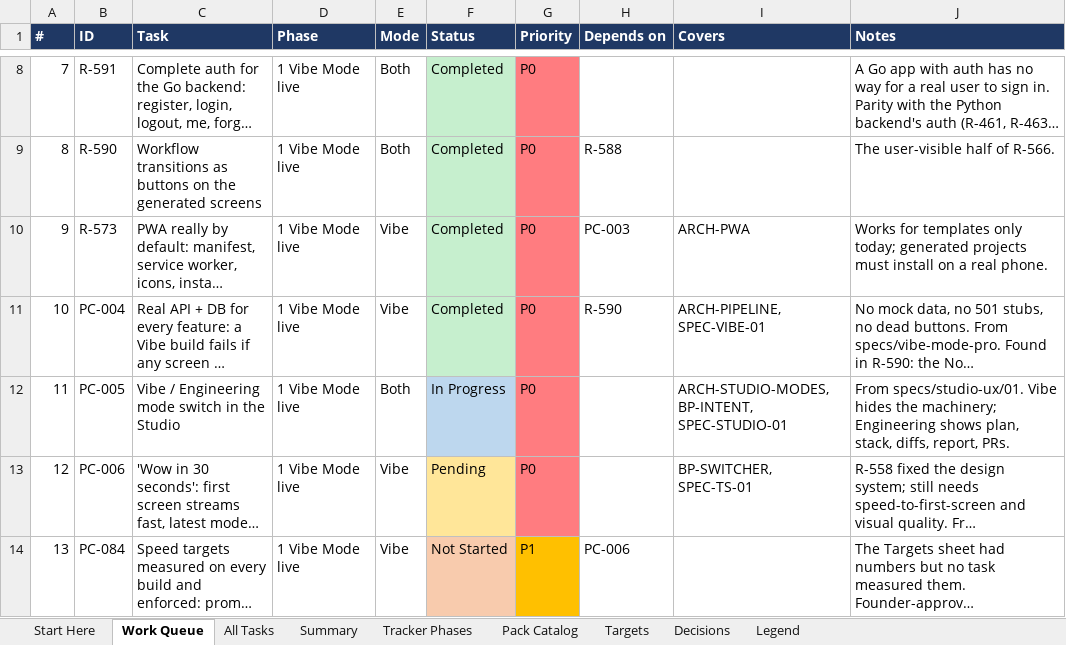
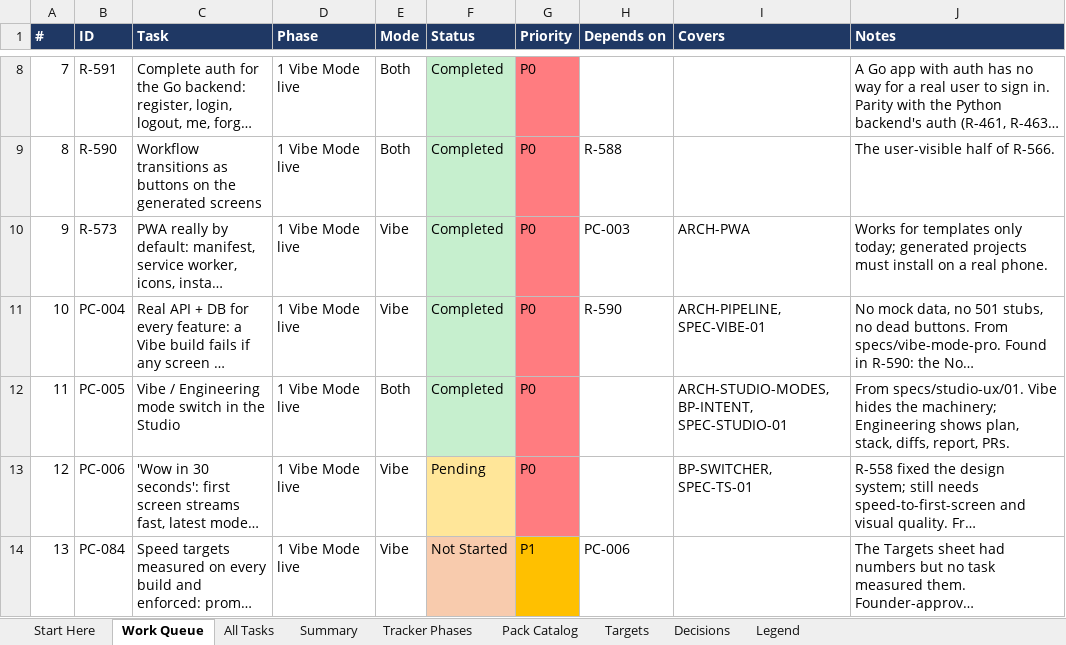
Before and after one commit to sanjeetji/OmniStackAi, an Excel workbook: R_&_D/Platform_Completion/OmniStackAI_Master_Tasks.xlsx, sheet Work Queue, drawn as a sheet; only a part is shown, gaps mark what is left out; long unchanged cells end in …; values as stored, in another font and other column widths than the file's, no borders; the diff names each change by its address in the sheet, - before the commit and + after, or states it on an @@ line.

```diff
--- a/R_&_D/Platform_Completion/OmniStackAI_Master_Tasks.xlsx (sheet Work Queue)
+++ b/R_&_D/Platform_Completion/OmniStackAI_Master_Tasks.xlsx (sheet Work Queue)
-F12 (Status): In Progress
+F12 (Status): Completed
-F12 fill: #BDD7EE
+F12 fill: #C6EFCE
```
Also changed, not shown: sheet All Tasks, sheet Summary, 11 other files.
